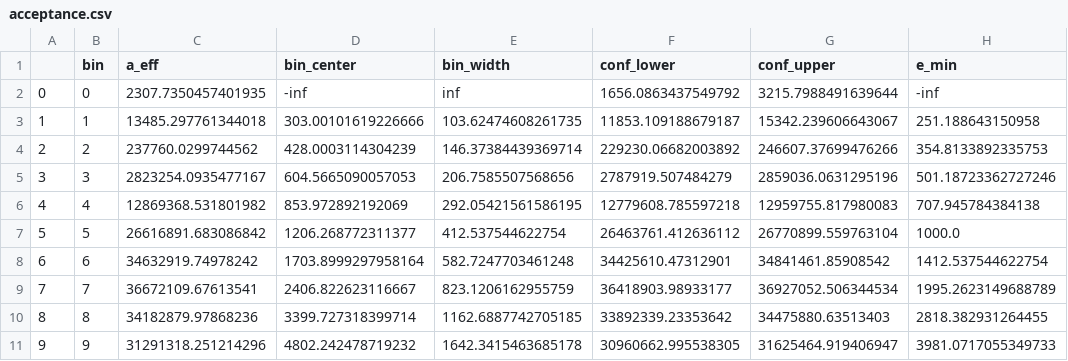
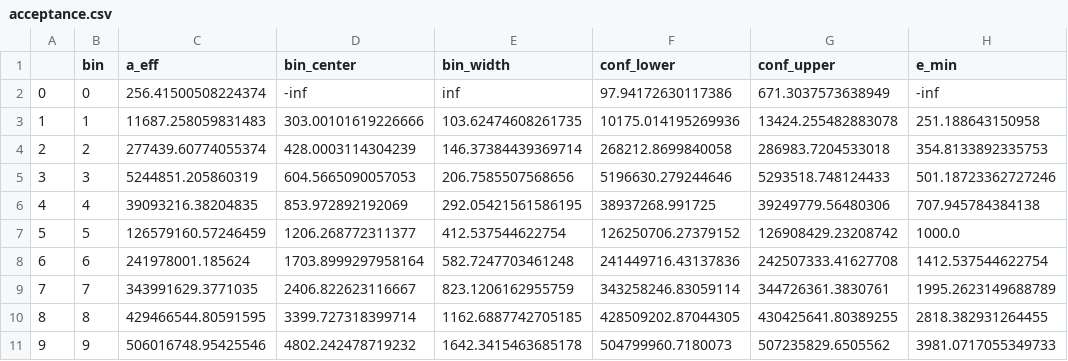
Before and after one commit to mirkobunse/QUnfold.jl, a CSV file: experiments/data/fact/acceptance.csv, drawn as a sheet; only a part is shown; the diff covers the shown part only; the diff names each change by its address in the sheet, - before the commit and + after, or states it on an @@ line.

Commit message:
Consistent data extraction

```diff
--- a/experiments/data/fact/acceptance.csv
+++ b/experiments/data/fact/acceptance.csv
-C2 (a_eff): 2307.7350457401935
+C2 (a_eff): 256.41500508224374
-F2 (conf_lower): 1656.0863437549792
+F2 (conf_lower): 97.94172630117386
-G2 (conf_upper): 3215.7988491639644
+G2 (conf_upper): 671.3037573638949
-C3 (a_eff): 13485.297761344018
+C3 (a_eff): 11687.258059831483
-F3 (conf_lower): 11853.109188679187
+F3 (conf_lower): 10175.014195269936
-G3 (conf_upper): 15342.239606643067
+G3 (conf_upper): 13424.255482883078
-C4 (a_eff): 237760.0299744562
+C4 (a_eff): 277439.60774055374
-F4 (conf_lower): 229230.06682003892
+F4 (conf_lower): 268212.8699840058
-G4 (conf_upper): 246607.37699476266
+G4 (conf_upper): 286983.7204533018
-C5 (a_eff): 2823254.0935477167
+C5 (a_eff): 5244851.205860319
-F5 (conf_lower): 2787919.507484279
+F5 (conf_lower): 5196630.279244646
-G5 (conf_upper): 2859036.0631295196
+G5 (conf_upper): 5293518.748124433
-C6 (a_eff): 12869368.531801982
+C6 (a_eff): 39093216.38204835
-F6 (conf_lower): 12779608.785597218
+F6 (conf_lower): 38937268.991725
-G6 (conf_upper): 12959755.817980083
+G6 (conf_upper): 39249779.56480306
-C7 (a_eff): 26616891.683086842
+C7 (a_eff): 126579160.57246459
-F7 (conf_lower): 26463761.412636112
+F7 (conf_lower): 126250706.27379152
-G7 (conf_upper): 26770899.559763104
+G7 (conf_upper): 126908429.23208742
-C8 (a_eff): 34632919.74978242
+C8 (a_eff): 241978001.185624
-F8 (conf_lower): 34425610.47312901
+F8 (conf_lower): 241449716.43137836
-G8 (conf_upper): 34841461.85908542
+G8 (conf_upper): 242507333.41627708
-C9 (a_eff): 36672109.67613541
+C9 (a_eff): 343991629.3771035
-F9 (conf_lower): 36418903.98933177
+F9 (conf_lower): 343258246.83059114
-G9 (conf_upper): 36927052.506344534
+G9 (conf_upper): 344726361.3830761
-C10 (a_eff): 34182879.97868236
+C10 (a_eff): 429466544.80591595
-F10 (conf_lower): 33892339.23353642
+F10 (conf_lower): 428509202.87044305
-G10 (conf_upper): 34475880.63513403
+G10 (conf_upper): 430425641.80389255
-C11 (a_eff): 31291318.251214296
+C11 (a_eff): 506016748.95425546
-F11 (conf_lower): 30960662.995538305
+F11 (conf_lower): 504799960.7180073
-G11 (conf_upper): 31625464.919406947
+G11 (conf_upper): 507235829.6505562
```
Also changed, not shown: 12 edited cells elsewhere in this file, 5 other files.
